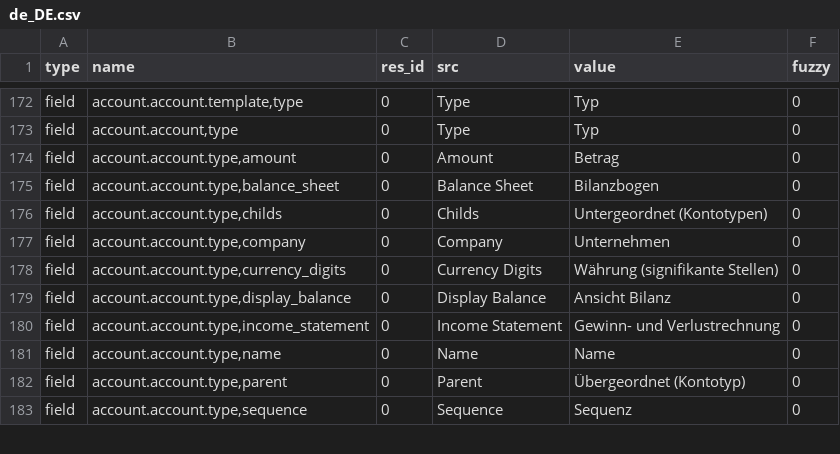
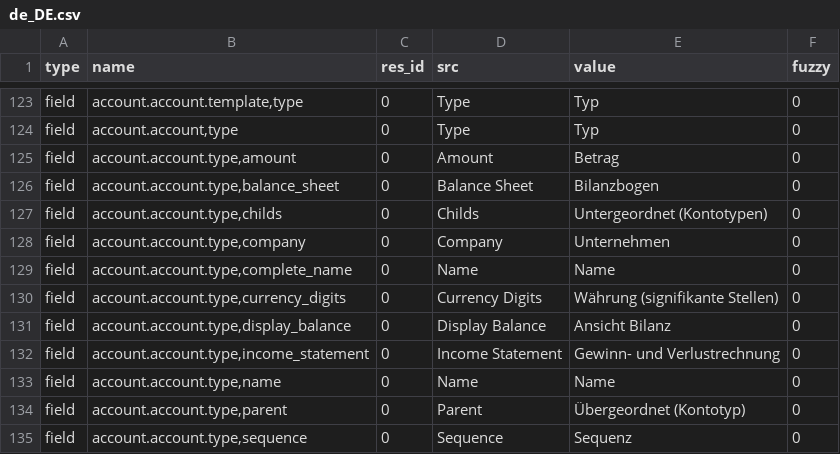
Before and after one commit to coopengo/account, a CSV file: de_DE.csv, drawn as a sheet; only a part is shown, gaps mark what is left out; the diff covers the shown part only; the diff names each change by its address in the sheet, - before the commit and + after, or states it on an @@ line.

Commit message:
Update translation for de_DE

```diff
--- a/de_DE.csv
+++ b/de_DE.csv
+row 129: field | account.account.type,complete_name | 0 | Name | Name | 0
```
Also changed, not shown: 49 moved rows elsewhere in this file.
